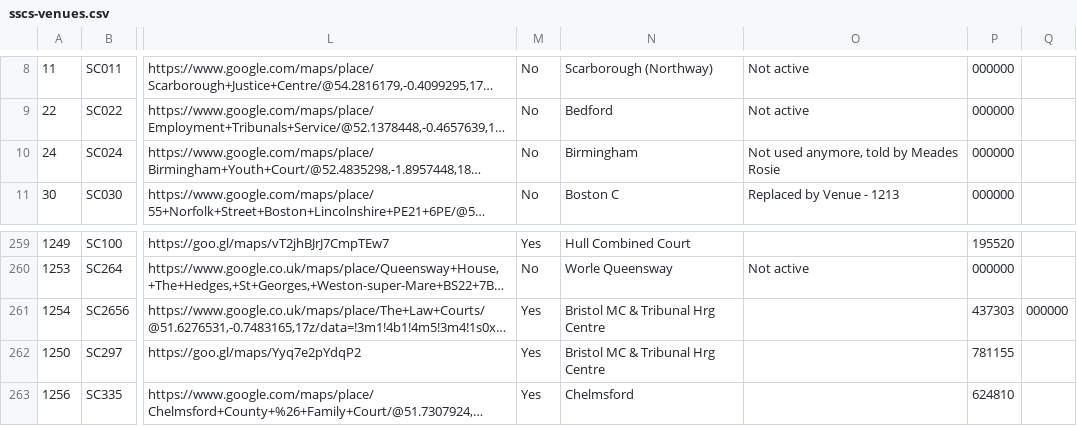
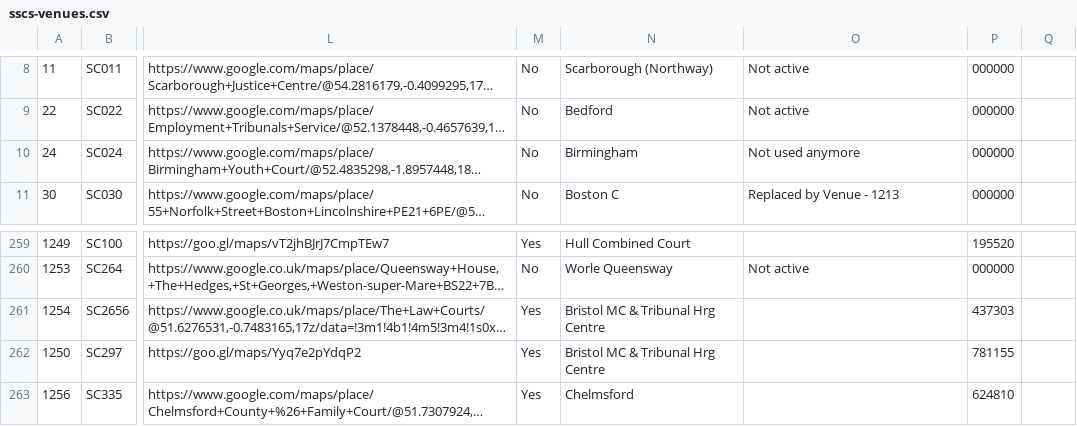
Before and after one commit to hmcts/sscs-common, a CSV file: src/main/resources/reference-data/sscs-venues.csv, drawn as a sheet; only a part is shown, gaps mark what is left out; long unchanged cells end in …; the diff names each change by its address in the sheet, - before the commit and + after, or states it on an @@ line.

Commit message:
sscs-10355 update csv'comment field

```diff
--- a/src/main/resources/reference-data/sscs-venues.csv
+++ b/src/main/resources/reference-data/sscs-venues.csv
-O10: Not used anymore, told by Meades Rosie
+O10: Not used anymore
-Q261: 000000
+Q261: (empty)
```
